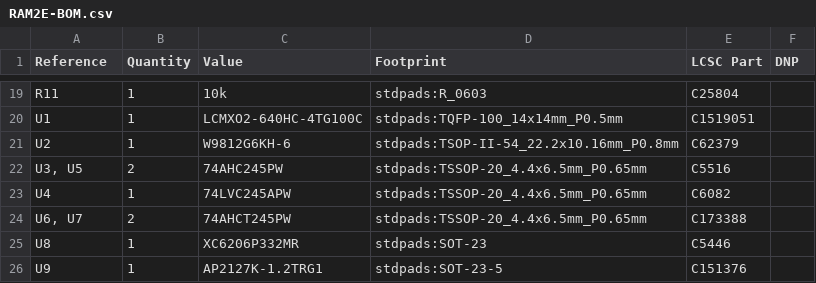
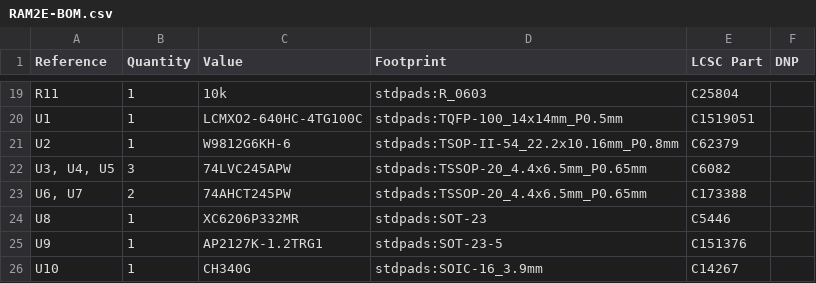
Before and after one commit to garrettsworkshop/RAM2E, a CSV file: Hardware/LCMXO2/gerber/RAM2E-BOM.csv, drawn as a sheet; only a part is shown, gaps mark what is left out; the shorter side is filled out with more unchanged rows.

```diff
--- a/Hardware/LCMXO2/gerber/RAM2E-BOM.csv
+++ b/Hardware/LCMXO2/gerber/RAM2E-BOM.csv
@@ -21,4 +21,3 @@
 "U2","1","W9812G6KH-6","stdpads:TSOP-II-54_22.2x10.16mm_P0.8mm","C62379",""
-"U3, U5","2","74AHC245PW","stdpads:TSSOP-20_4.4x6.5mm_P0.65mm","C5516",""
-"U4","1","74LVC245APW","stdpads:TSSOP-20_4.4x6.5mm_P0.65mm","C6082",""
+"U3, U4, U5","3","74LVC245APW","stdpads:TSSOP-20_4.4x6.5mm_P0.65mm","C6082",""
 "U6, U7","2","74AHCT245PW","stdpads:TSSOP-20_4.4x6.5mm_P0.65mm","C173388",""
```
Also changed, not shown: Hardware/LCMXO2/gerber/RAM2E-top-pos.JUMPER.csv, Hardware/LCMXO2/gerber/RAM2E-top-pos.VCORE.csv, 43 other files.
